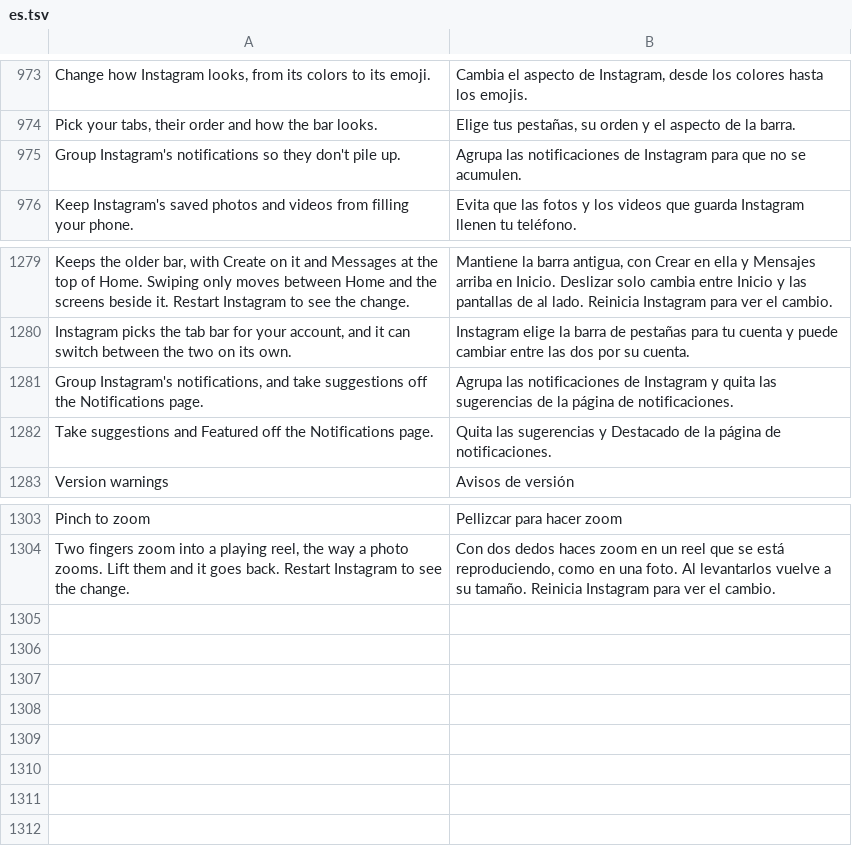
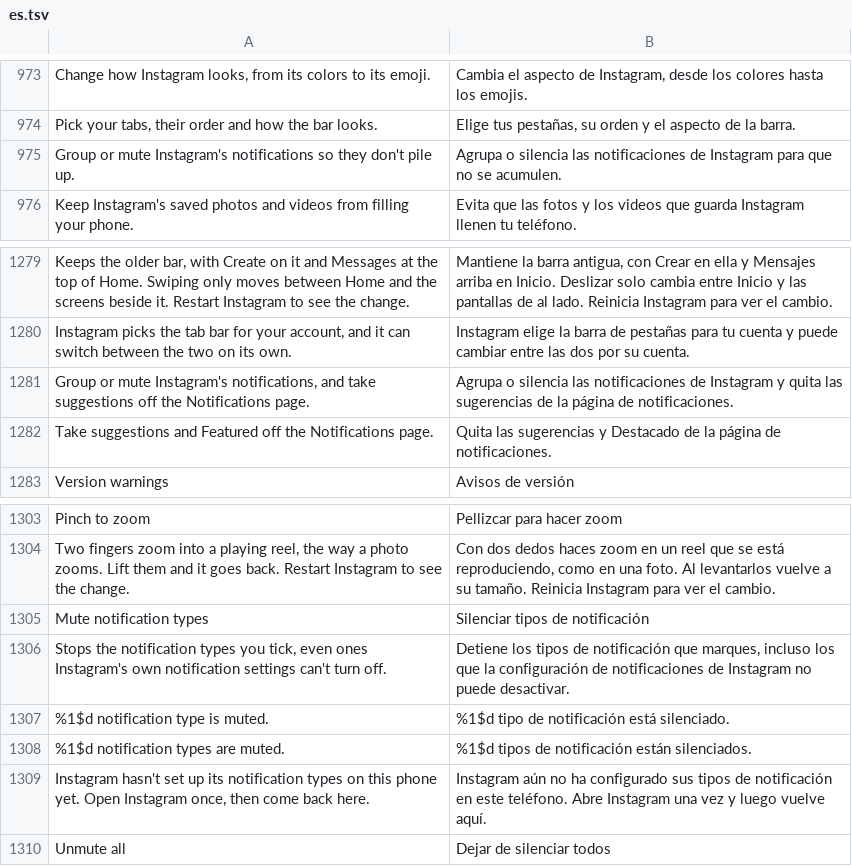
Before and after one commit to Rocky0-0/Instagram-Ultimate, a TSV file: extensions/shared/library/src/main/l10n/es.tsv, drawn as a sheet; only a part is shown, gaps mark what is left out.

```diff
--- a/extensions/shared/library/src/main/l10n/es.tsv
+++ b/extensions/shared/library/src/main/l10n/es.tsv
@@ -974,3 +974,3 @@ Change how Instagram looks, from its colors to its emoji.	Cambia el aspecto de I
 Pick your tabs, their order and how the bar looks.	Elige tus pestañas, su orden y el aspecto de la barra.
-Group Instagram's notifications so they don't pile up.	Agrupa las notificaciones de Instagram para que no se acumulen.
+Group or mute Instagram's notifications so they don't pile up.	Agrupa o silencia las notificaciones de Instagram para que no se acumulen.
 Keep Instagram's saved photos and videos from filling your phone.	Evita que las fotos y los videos que guarda Instagram llenen tu teléfono.
@@ -1280,3 +1280,3 @@ Keeps the older bar, with Create on it and Messages at the top of Home. Swiping
 Instagram picks the tab bar for your account, and it can switch between the two on its own.	Instagram elige la barra de pestañas para tu cuenta y puede cambiar entre las dos por su cuenta.
-Group Instagram's notifications, and take suggestions off the Notifications page.	Agrupa las notificaciones de Instagram y quita las sugerencias de la página de notificaciones.
+Group or mute Instagram's notifications, and take suggestions off the Notifications page.	Agrupa o silencia las notificaciones de Instagram y quita las sugerencias de la página de notificaciones.
 Take suggestions and Featured off the Notifications page.	Quita las sugerencias y Destacado de la página de notificaciones.
@@ -1304 +1304,7 @@ Pinch to zoom	Pellizcar para hacer zoom
 Two fingers zoom into a playing reel, the way a photo zooms. Lift them and it goes back. Restart Instagram to see the change.	Con dos dedos haces zoom en un reel que se está reproduciendo, como en una foto. Al levantarlos vuelve a su tamaño. Reinicia Instagram para ver el cambio.
+Mute notification types	Silenciar tipos de notificación
+Stops the notification types you tick, even ones Instagram's own notification settings can't turn off.	Detiene los tipos de notificación que marques, incluso los que la configuración de notificaciones de Instagram no puede desactivar.
+%1$d notification type is muted.	%1$d tipo de notificación está silenciado.
+%1$d notification types are muted.	%1$d tipos de notificación están silenciados.
+Instagram hasn't set up its notification types on this phone yet. Open Instagram once, then come back here.	Instagram aún no ha configurado sus tipos de notificación en este teléfono. Abre Instagram una vez y luego vuelve aquí.
+Unmute all	Dejar de silenciar todos
```
Also changed, not shown: extensions/shared/library/src/main/l10n/de.tsv, extensions/shared/library/src/main/l10n/in.tsv, 21 other files.
